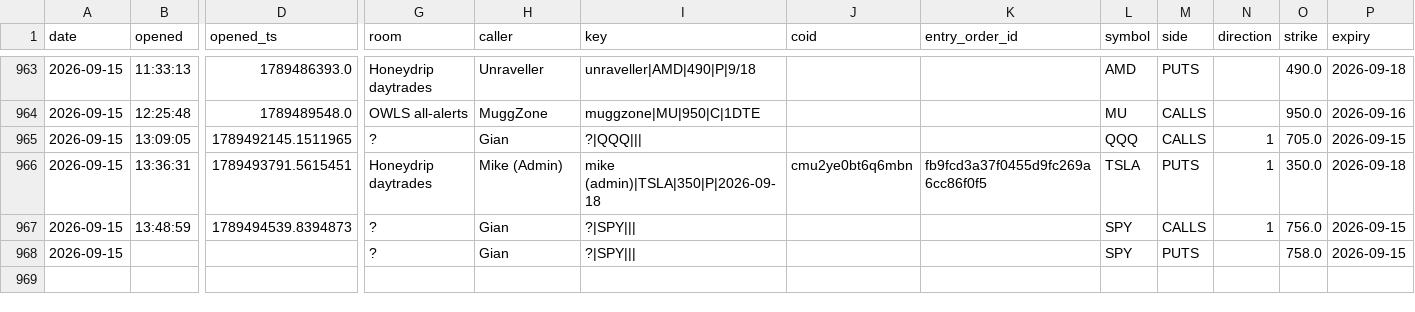
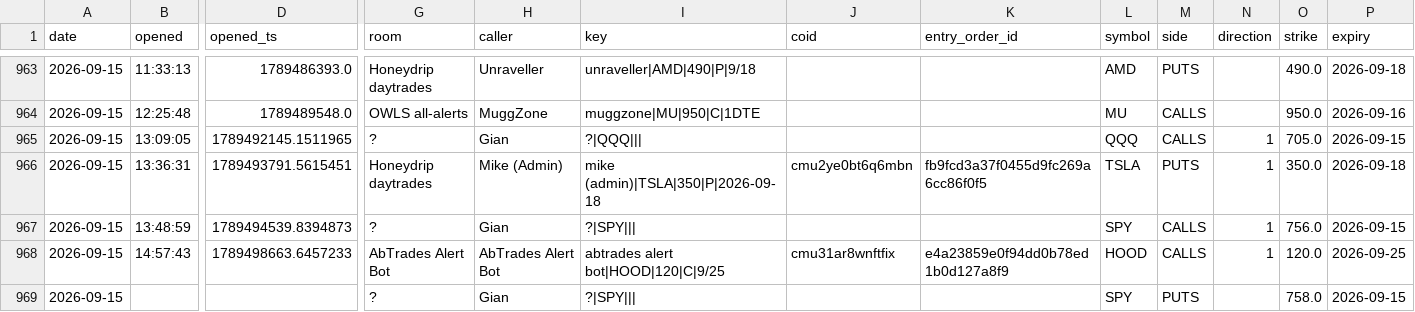
Before and after one commit to giancuffaro/discord-sniper, a CSV file: master_ledger.csv, drawn as a sheet; only a part is shown, gaps mark what is left out; rows hold the shown columns only; the diff names each change by its address in the sheet, - before the commit and + after, or states it on an @@ line.

```diff
--- a/master_ledger.csv
+++ b/master_ledger.csv
+row 968: 2026-09-15 | 14:57:43 | 1789498663.6457233 | AbTrades Alert Bot | AbTrades Alert Bot | abtrades alert bot|HOOD|120|C|9/25 | cmu31ar8wnftfix | e4a23859e0f94dd0b78ed1b0d127a8f9 | HOOD | CALLS | 1 | 120.0 | 2026-09-25
```
Also changed, not shown: master_alerts.csv, 4 other files.
